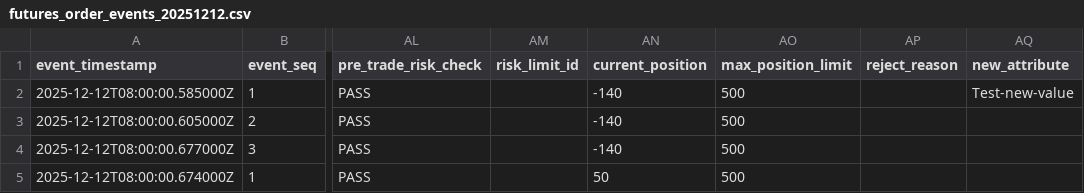
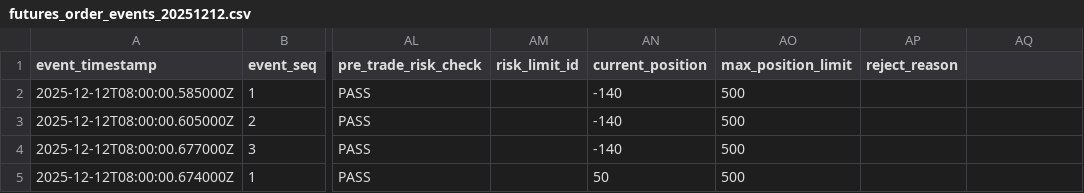
Before and after one commit to joefrost01/data-pipeline, a CSV file: basic_orchestrator/data/archive/futures_order_events_20251212.csv, drawn as a sheet; only a part is shown, gaps mark what is left out; the diff names each change by its address in the sheet, - before the commit and + after, or states it on an @@ line.

Commit message:
Adding time machine and _extra functionality

```diff
--- a/basic_orchestrator/data/archive/futures_order_events_20251212.csv
+++ b/basic_orchestrator/data/archive/futures_order_events_20251212.csv
-AQ1: new_attribute
+AQ1: (empty)
-AQ2: Test-new-value
+AQ2: (empty)
```
Also changed, not shown: 29 other files.
